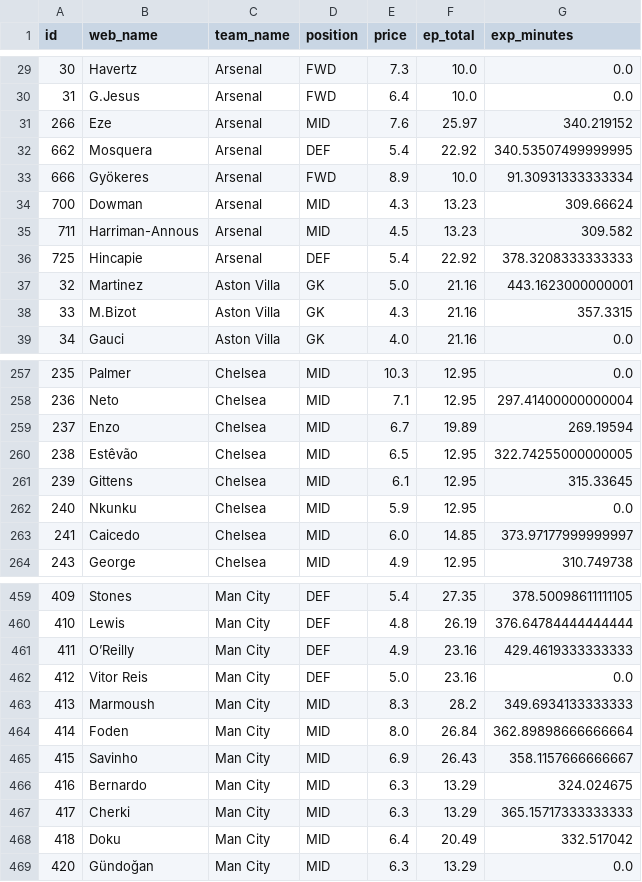
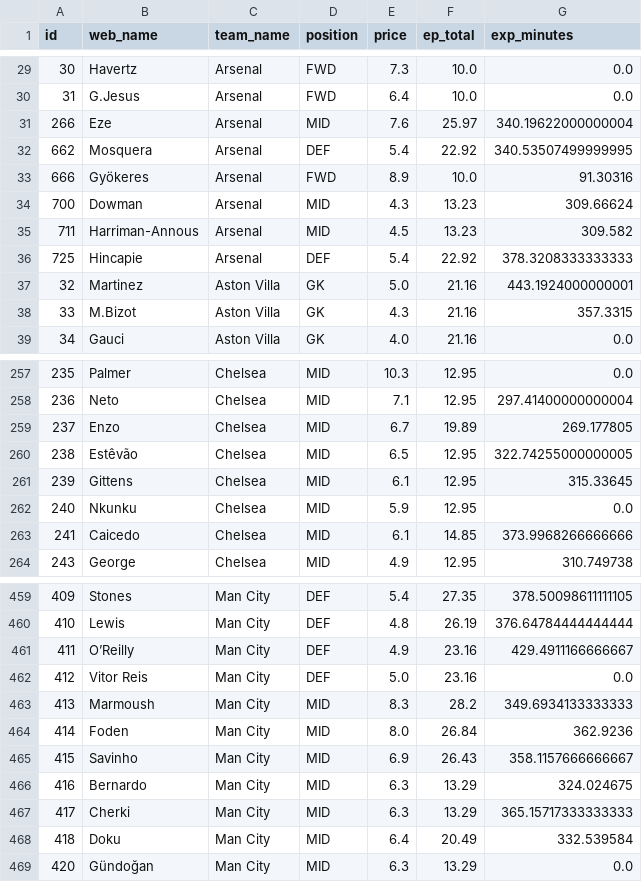
Before and after one commit to Willo-1982/fpl-analytics-advanced, a CSV file: data/cache/projections_next_5gws.csv, drawn as a sheet; only a part is shown, gaps mark what is left out; the diff covers the shown part only.

```diff
--- a/data/cache/projections_next_5gws.csv
+++ b/data/cache/projections_next_5gws.csv
@@ -30,5 +30,5 @@ id,web_name,team_name,position,price,ep_total,exp_minutes
 31,G.Jesus,Arsenal,FWD,6.4,10.0,0.0
-266,Eze,Arsenal,MID,7.6,25.97,340.219152
+266,Eze,Arsenal,MID,7.6,25.97,340.19622000000004
 662,Mosquera,Arsenal,DEF,5.4,22.92,340.53507499999995
-666,Gyökeres,Arsenal,FWD,8.9,10.0,91.30931333333334
+666,Gyökeres,Arsenal,FWD,8.9,10.0,91.30316
 700,Dowman,Arsenal,MID,4.3,13.23,309.66624
@@ -36,3 +36,3 @@ id,web_name,team_name,position,price,ep_total,exp_minutes
 725,Hincapie,Arsenal,DEF,5.4,22.92,378.3208333333333
-32,Martinez,Aston Villa,GK,5.0,21.16,443.1623000000001
+32,Martinez,Aston Villa,GK,5.0,21.16,443.1924000000001
 33,M.Bizot,Aston Villa,GK,4.3,21.16,357.3315
@@ -258,3 +258,3 @@ id,web_name,team_name,position,price,ep_total,exp_minutes
 236,Neto,Chelsea,MID,7.1,12.95,297.41400000000004
-237,Enzo,Chelsea,MID,6.7,19.89,269.19594
+237,Enzo,Chelsea,MID,6.7,19.89,269.177805
 238,Estêvão,Chelsea,MID,6.5,12.95,322.74255000000005
@@ -262,3 +262,3 @@ id,web_name,team_name,position,price,ep_total,exp_minutes
 240,Nkunku,Chelsea,MID,5.9,12.95,0.0
-241,Caicedo,Chelsea,MID,6.0,14.85,373.97177999999997
+241,Caicedo,Chelsea,MID,6.1,14.85,373.9968266666666
 243,George,Chelsea,MID,4.9,12.95,310.749738
@@ -460,6 +460,6 @@ id,web_name,team_name,position,price,ep_total,exp_minutes
 410,Lewis,Man City,DEF,4.8,26.19,376.64784444444444
-411,O’Reilly,Man City,DEF,4.9,23.16,429.4619333333333
+411,O’Reilly,Man City,DEF,4.9,23.16,429.4911166666667
 412,Vitor Reis,Man City,DEF,5.0,23.16,0.0
 413,Marmoush,Man City,MID,8.3,28.2,349.6934133333333
-414,Foden,Man City,MID,8.0,26.84,362.89898666666664
+414,Foden,Man City,MID,8.0,26.84,362.9236
 415,Savinho,Man City,MID,6.9,26.43,358.1157666666667
@@ -467,3 +467,3 @@ id,web_name,team_name,position,price,ep_total,exp_minutes
 417,Cherki,Man City,MID,6.3,13.29,365.15717333333333
-418,Doku,Man City,MID,6.4,20.49,332.517042
+418,Doku,Man City,MID,6.4,20.49,332.539584
 420,Gündoğan,Man City,MID,6.3,13.29,0.0
```
Also changed, not shown: 34 edited cells elsewhere in this file.
